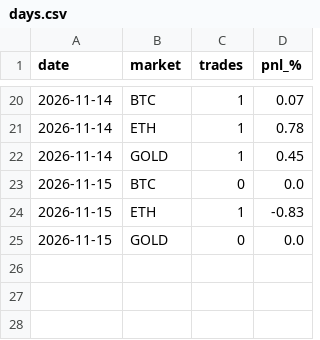
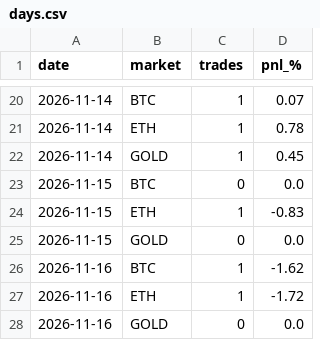
Before and after one commit to laitooma/New-Api, a CSV file: trading_bot/paper_intraday/days.csv, drawn as a sheet; only a part is shown, gaps mark what is left out.

```diff
--- a/trading_bot/paper_intraday/days.csv
+++ b/trading_bot/paper_intraday/days.csv
@@ -25 +25,4 @@ date,market,trades,pnl_%
 2026-11-15,GOLD,0,0.0
+2026-11-16,BTC,1,-1.62
+2026-11-16,ETH,1,-1.72
+2026-11-16,GOLD,0,0.0
```
Also changed, not shown: trading_bot/paper_intraday/trades.csv.
